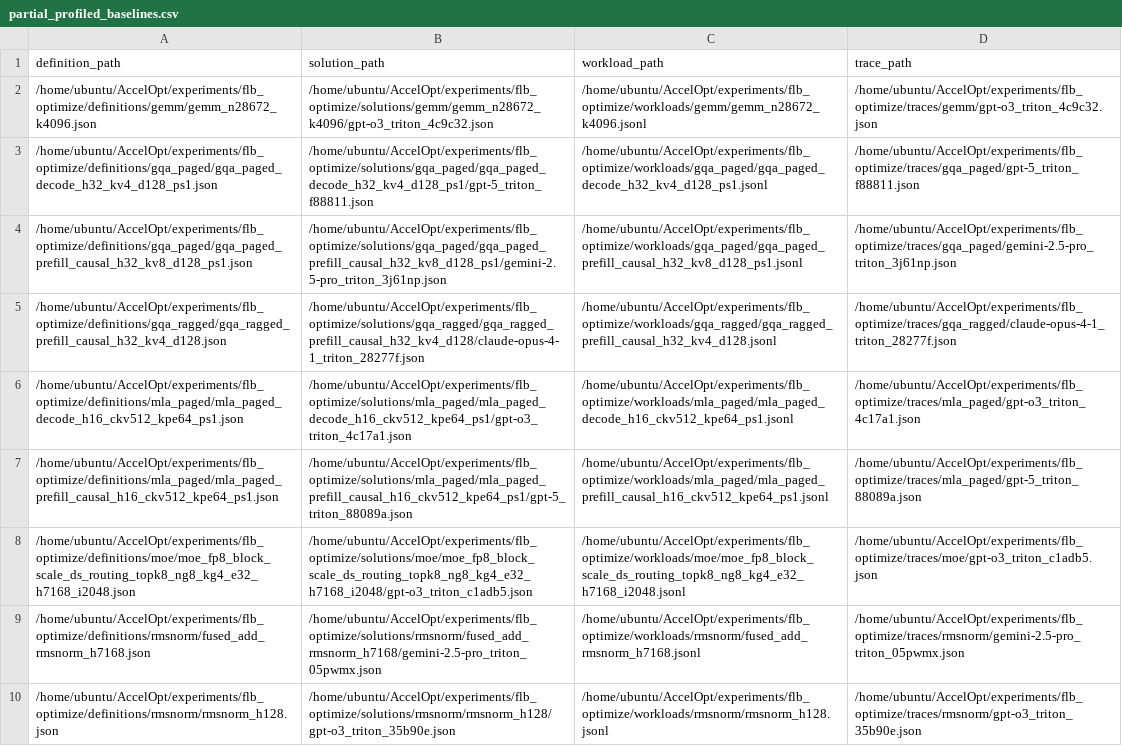
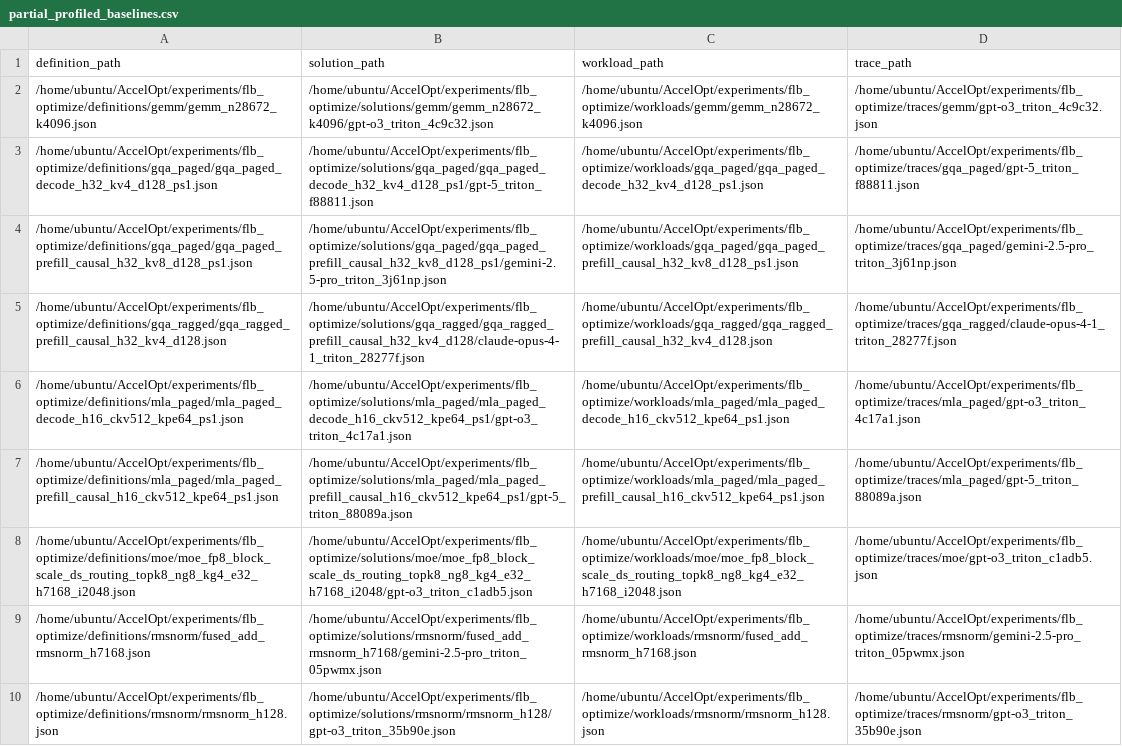
Before and after one commit to zhang677/AccelOpt, a CSV file: experiments/flb_optimize/partial_profiled_baselines.csv, drawn as a sheet; the diff names each change by its address in the sheet, - before the commit and + after, or states it on an @@ line.

```diff
--- a/experiments/flb_optimize/partial_profiled_baselines.csv
+++ b/experiments/flb_optimize/partial_profiled_baselines.csv
-C2 (workload_path): /home/ubuntu/AccelOpt/experiments/flb_optimize/workloads/gemm/gemm_n28672_k4096.jsonl
+C2 (workload_path): /home/ubuntu/AccelOpt/experiments/flb_optimize/workloads/gemm/gemm_n28672_k4096.json
-C3 (workload_path): /home/ubuntu/AccelOpt/experiments/flb_optimize/workloads/gqa_paged/gqa_paged_decode_h32_kv4_d128_ps1.jsonl
+C3 (workload_path): /home/ubuntu/AccelOpt/experiments/flb_optimize/workloads/gqa_paged/gqa_paged_decode_h32_kv4_d128_ps1.json
-C4 (workload_path): /home/ubuntu/AccelOpt/experiments/flb_optimize/workloads/gqa_paged/gqa_paged_prefill_causal_h32_kv8_d128_ps1.jsonl
+C4 (workload_path): /home/ubuntu/AccelOpt/experiments/flb_optimize/workloads/gqa_paged/gqa_paged_prefill_causal_h32_kv8_d128_ps1.json
-C5 (workload_path): /home/ubuntu/AccelOpt/experiments/flb_optimize/workloads/gqa_ragged/gqa_ragged_prefill_causal_h32_kv4_d128.jsonl
+C5 (workload_path): /home/ubuntu/AccelOpt/experiments/flb_optimize/workloads/gqa_ragged/gqa_ragged_prefill_causal_h32_kv4_d128.json
-C6 (workload_path): /home/ubuntu/AccelOpt/experiments/flb_optimize/workloads/mla_paged/mla_paged_decode_h16_ckv512_kpe64_ps1.jsonl
+C6 (workload_path): /home/ubuntu/AccelOpt/experiments/flb_optimize/workloads/mla_paged/mla_paged_decode_h16_ckv512_kpe64_ps1.json
-C7 (workload_path): /home/ubuntu/AccelOpt/experiments/flb_optimize/workloads/mla_paged/mla_paged_prefill_causal_h16_ckv512_kpe64_ps1.jsonl
+C7 (workload_path): /home/ubuntu/AccelOpt/experiments/flb_optimize/workloads/mla_paged/mla_paged_prefill_causal_h16_ckv512_kpe64_ps1.json
-C8 (workload_path): /home/ubuntu/AccelOpt/experiments/flb_optimize/workloads/moe/moe_fp8_block_scale_ds_routing_topk8_ng8_kg4_e32_h7168_i2048.jsonl
+C8 (workload_path): /home/ubuntu/AccelOpt/experiments/flb_optimize/workloads/moe/moe_fp8_block_scale_ds_routing_topk8_ng8_kg4_e32_h7168_i2048.json
-C9 (workload_path): /home/ubuntu/AccelOpt/experiments/flb_optimize/workloads/rmsnorm/fused_add_rmsnorm_h7168.jsonl
+C9 (workload_path): /home/ubuntu/AccelOpt/experiments/flb_optimize/workloads/rmsnorm/fused_add_rmsnorm_h7168.json
-C10 (workload_path): /home/ubuntu/AccelOpt/experiments/flb_optimize/workloads/rmsnorm/rmsnorm_h128.jsonl
+C10 (workload_path): /home/ubuntu/AccelOpt/experiments/flb_optimize/workloads/rmsnorm/rmsnorm_h128.json
```
Also changed, not shown: experiments/flb_full_complete_local/candidates.csv, experiments/flb_full_complete_local/profile_results.csv, 26 other files.
